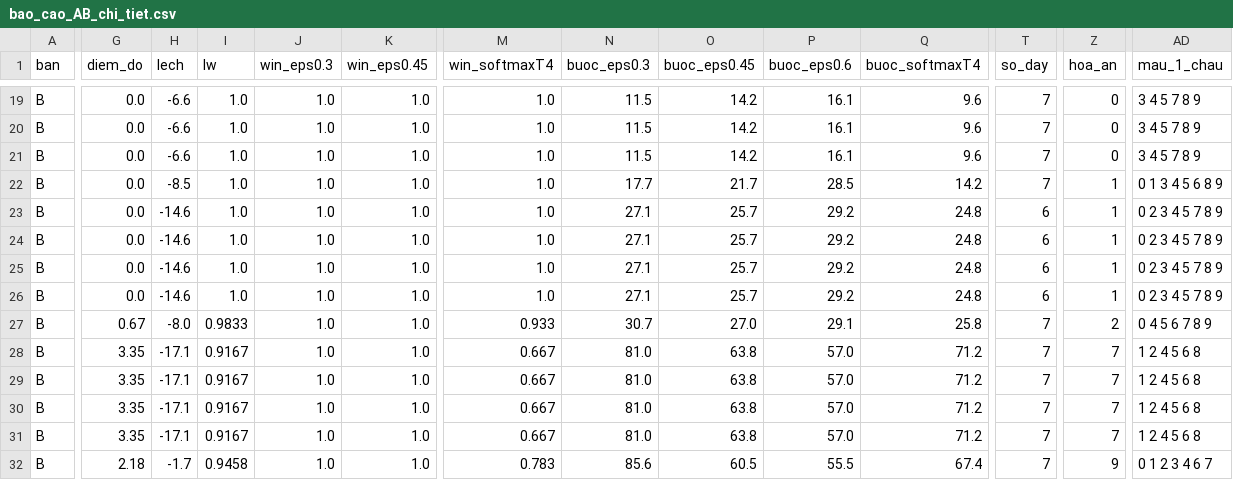
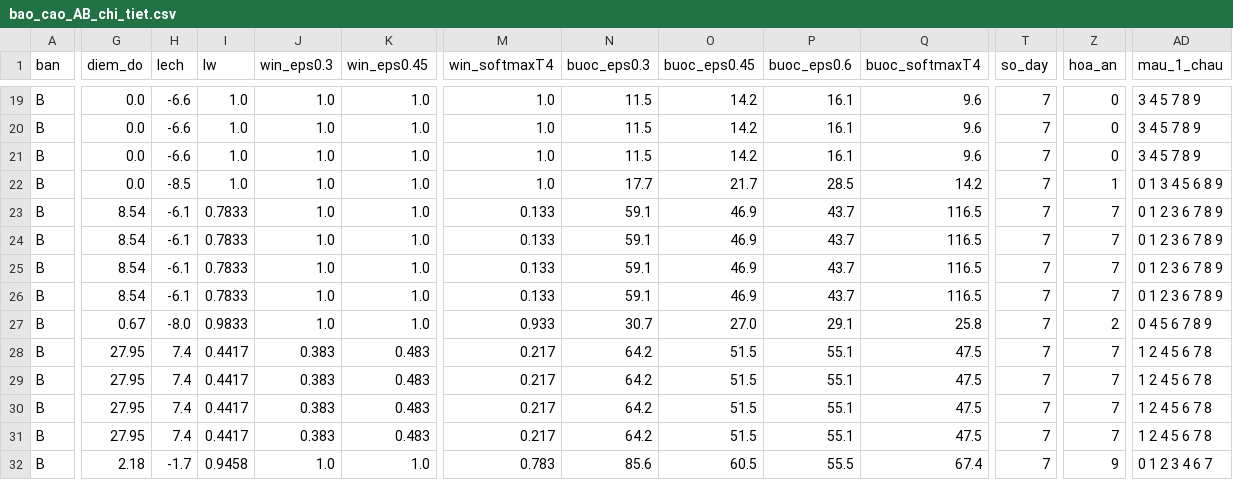
Before and after one commit to Bicuti05/GodotProject, a CSV file: levels/sweet_rope_B/reports/bao_cao_AB_chi_tiet.csv, drawn as a sheet; only a part is shown, gaps mark what is left out; the diff covers the shown part only; the diff names each change by its address in the sheet, - before the commit and + after, or states it on an @@ line.

```diff
--- a/levels/sweet_rope_B/reports/bao_cao_AB_chi_tiet.csv
+++ b/levels/sweet_rope_B/reports/bao_cao_AB_chi_tiet.csv
-G23:G26 (diem_do): 0.0
+G23:G26 (diem_do): 8.54
-H23:H26 (lech): -14.6
+H23:H26 (lech): -6.1
-I23:I26 (lw): 1.0
+I23:I26 (lw): 0.7833
-M23:M26 (win_softmaxT4): 1.0
+M23:M26 (win_softmaxT4): 0.133
-N23:N26 (buoc_eps0.3): 27.1
+N23:N26 (buoc_eps0.3): 59.1
-O23:O26 (buoc_eps0.45): 25.7
+O23:O26 (buoc_eps0.45): 46.9
-P23:P26 (buoc_eps0.6): 29.2
+P23:P26 (buoc_eps0.6): 43.7
-Q23:Q26 (buoc_softmaxT4): 24.8
+Q23:Q26 (buoc_softmaxT4): 116.5
-T23:T26 (so_day): 6
+T23:T26 (so_day): 7
-Z23:Z26 (hoa_an): 1
+Z23:Z26 (hoa_an): 7
-AD23:AD26 (mau_1_chau): 0 2 3 4 5 7 8 9
+AD23:AD26 (mau_1_chau): 0 1 2 3 6 7 8 9
-G28:G31 (diem_do): 3.35
+G28:G31 (diem_do): 27.95
-H28:H31 (lech): -17.1
+H28:H31 (lech): 7.4
-I28:I31 (lw): 0.9167
+I28:I31 (lw): 0.4417
-J28:J31 (win_eps0.3): 1.0
+J28:J31 (win_eps0.3): 0.383
-K28:K31 (win_eps0.45): 1.0
+K28:K31 (win_eps0.45): 0.483
-M28:M31 (win_softmaxT4): 0.667
+M28:M31 (win_softmaxT4): 0.217
-N28:N31 (buoc_eps0.3): 81.0
+N28:N31 (buoc_eps0.3): 64.2
-O28:O31 (buoc_eps0.45): 63.8
+O28:O31 (buoc_eps0.45): 51.5
-P28:P31 (buoc_eps0.6): 57.0
+P28:P31 (buoc_eps0.6): 55.1
-Q28:Q31 (buoc_softmaxT4): 71.2
+Q28:Q31 (buoc_softmaxT4): 47.5
-AD28:AD31 (mau_1_chau): 1 2 4 5 6 8
+AD28:AD31 (mau_1_chau): 1 2 4 5 6 7 8
```
Also changed, not shown: 112 edited cells elsewhere in this file, levels/sweet_rope_B/reports/bao_cao_AB_bonus_tiem_nang.csv, levels/sweet_rope_B/reports/choi_bua_man_2-10.csv, 34 other files.
